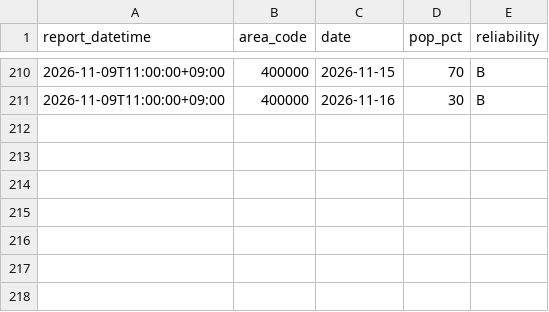
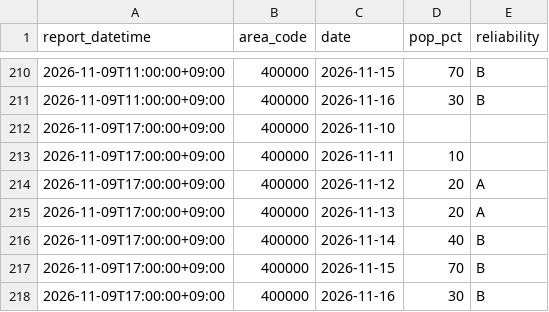
Before and after one commit to yohei-washizaki/fukuoka-dam-outlook, a CSV file: data/normalized/jma_weekly_pop.csv, drawn as a sheet; only a part is shown, gaps mark what is left out; the diff names each change by its address in the sheet, - before the commit and + after, or states it on an @@ line.

```diff
--- a/data/normalized/jma_weekly_pop.csv
+++ b/data/normalized/jma_weekly_pop.csv
+row 212: 2026-11-09T17:00:00+09:00 | 400000 | 2026-11-10
+row 213: 2026-11-09T17:00:00+09:00 | 400000 | 2026-11-11 | 10
+row 214: 2026-11-09T17:00:00+09:00 | 400000 | 2026-11-12 | 20 | A
+row 215: 2026-11-09T17:00:00+09:00 | 400000 | 2026-11-13 | 20 | A
+row 216: 2026-11-09T17:00:00+09:00 | 400000 | 2026-11-14 | 40 | B
+row 217: 2026-11-09T17:00:00+09:00 | 400000 | 2026-11-15 | 70 | B
+row 218: 2026-11-09T17:00:00+09:00 | 400000 | 2026-11-16 | 30 | B
```
Also changed, not shown: data/normalized/jma_weekly_precip_normal.csv.
